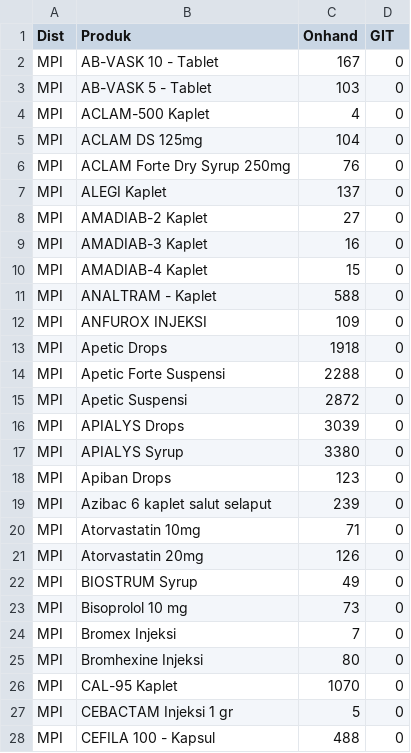
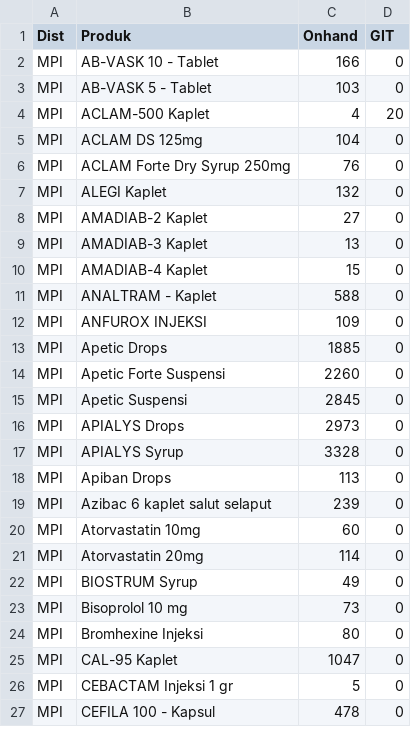
Before and after one commit to TIMSMD24/DataSMD, a CSV file: stok.csv, drawn as a sheet; only a part is shown; the diff covers the shown part only.

```diff
--- a/stok.csv
+++ b/stok.csv
@@ -1,10 +1,10 @@
 Dist,Produk,Onhand,GIT
-MPI,AB-VASK 10 - Tablet,167,0
+MPI,AB-VASK 10 - Tablet,166,0
 MPI,AB-VASK 5 - Tablet,103,0
-MPI,ACLAM-500 Kaplet,4,0
+MPI,ACLAM-500 Kaplet,4,20
 MPI,ACLAM DS 125mg,104,0
 MPI,ACLAM Forte Dry Syrup 250mg,76,0
-MPI,ALEGI Kaplet,137,0
+MPI,ALEGI Kaplet,132,0
 MPI,AMADIAB-2 Kaplet,27,0
-MPI,AMADIAB-3 Kaplet,16,0
+MPI,AMADIAB-3 Kaplet,13,0
 MPI,AMADIAB-4 Kaplet,15,0
@@ -12,17 +12,16 @@ MPI,ANALTRAM - Kaplet,588,0
 MPI,ANFUROX INJEKSI,109,0
-MPI,Apetic Drops,1918,0
-MPI,Apetic Forte Suspensi,2288,0
-MPI,Apetic Suspensi,2872,0
-MPI,APIALYS Drops,3039,0
-MPI,APIALYS Syrup,3380,0
-MPI,Apiban Drops,123,0
+MPI,Apetic Drops,1885,0
+MPI,Apetic Forte Suspensi,2260,0
+MPI,Apetic Suspensi,2845,0
+MPI,APIALYS Drops,2973,0
+MPI,APIALYS Syrup,3328,0
+MPI,Apiban Drops,113,0
 MPI,Azibac 6 kaplet salut selaput ,239,0
-MPI,Atorvastatin 10mg,71,0
-MPI,Atorvastatin 20mg,126,0
+MPI,Atorvastatin 10mg,60,0
+MPI,Atorvastatin 20mg,114,0
 MPI,BIOSTRUM Syrup,49,0
 MPI,Bisoprolol 10 mg,73,0
-MPI,Bromex Injeksi,7,0
 MPI,Bromhexine Injeksi,80,0
-MPI,CAL-95 Kaplet,1070,0
+MPI,CAL-95 Kaplet,1047,0
 MPI,CEBACTAM Injeksi 1 gr,5,0
-MPI,CEFILA 100 - Kapsul,488,0
+MPI,CEFILA 100 - Kapsul,478,0
```
Also changed, not shown: 2 added rows and 171 edited cells elsewhere in this file.
